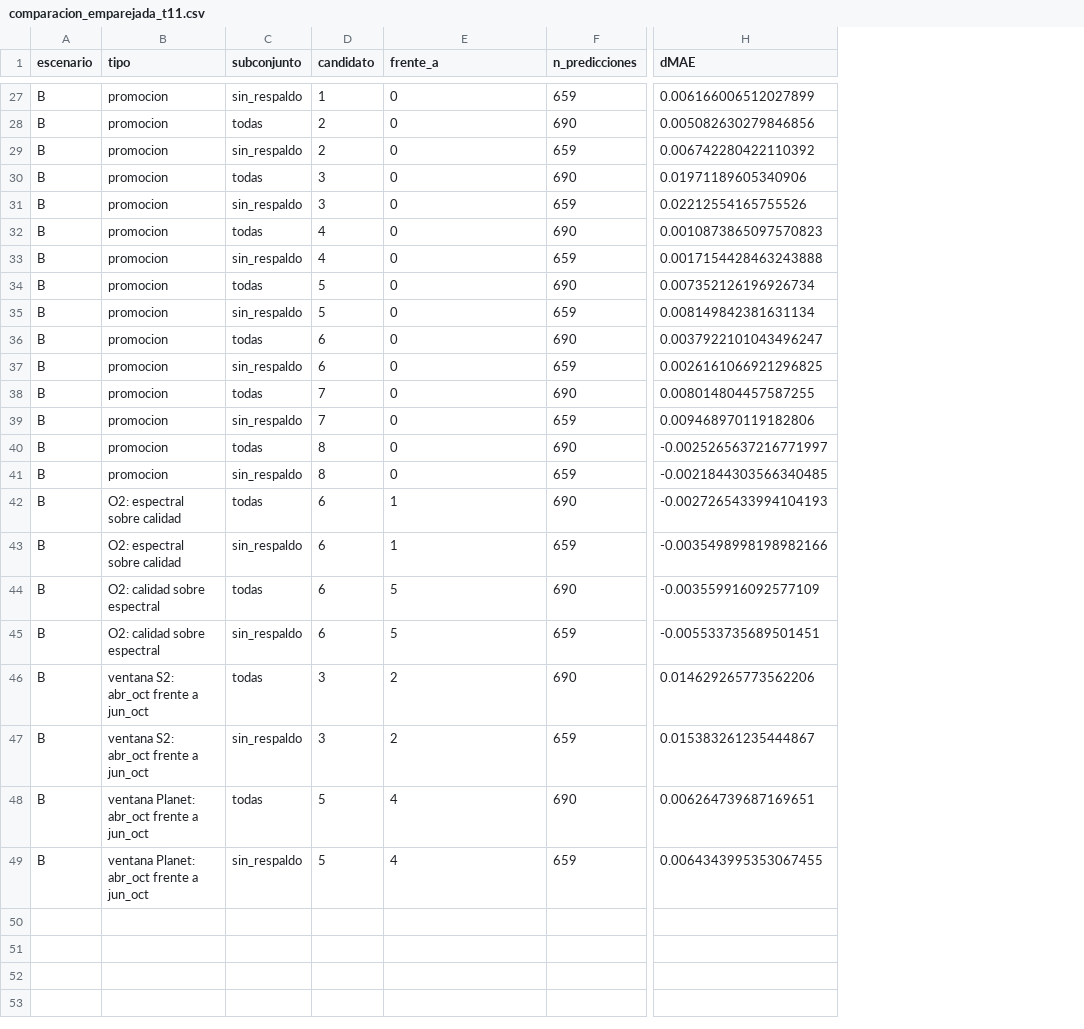
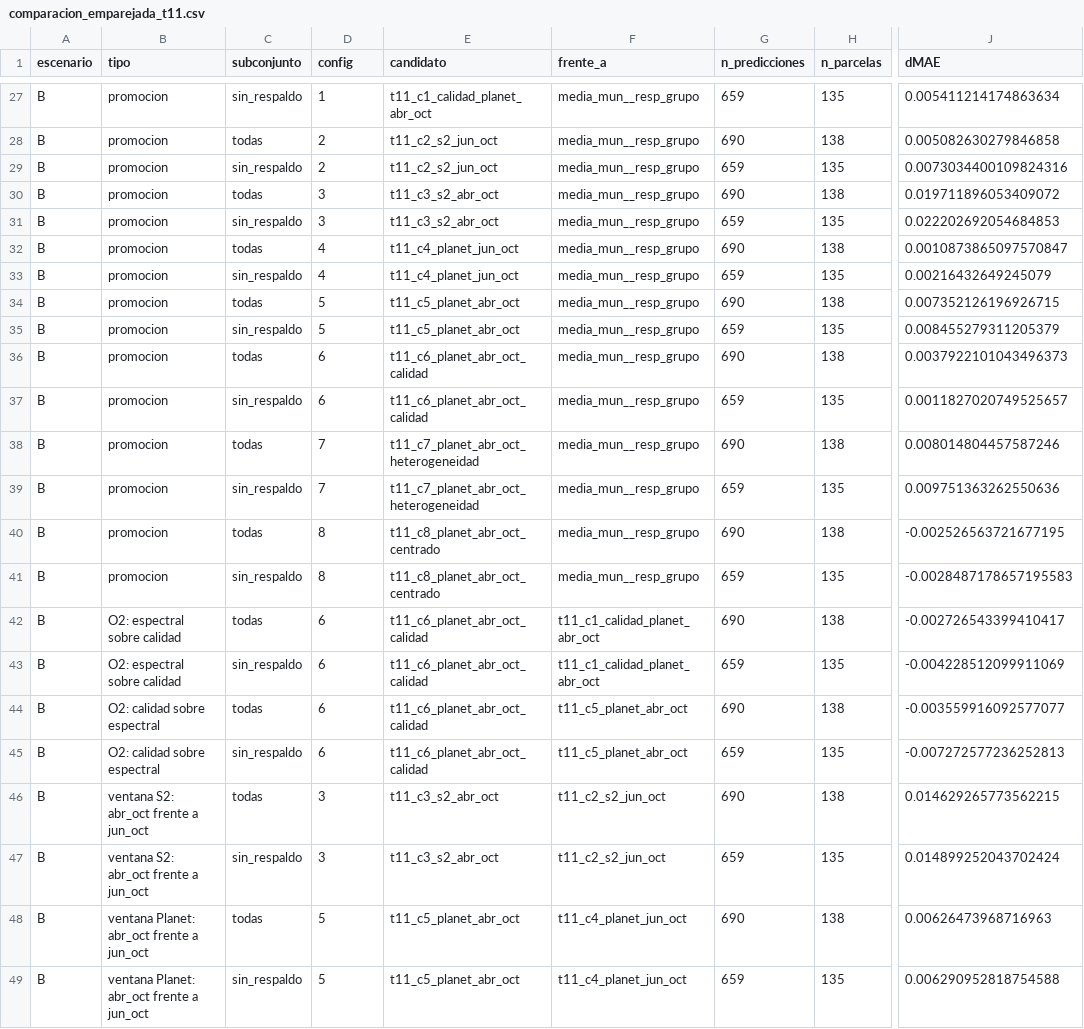
Before and after one commit to danielalira20/AgroCebada-2026, a CSV file: registro/t11/comparacion_emparejada_t11.csv, drawn as a sheet; only a part is shown, gaps mark what is left out; addresses are those after the commit; the diff covers the shown part only; the diff names each change by its address in the sheet, - before the commit and + after, or states it on an @@ line.

Commit message:
T11-v2.1: resultados (predicciones idénticas a v2; comparación por parcela y desgloses por repetición)

```diff
--- a/registro/t11/comparacion_emparejada_t11.csv
+++ b/registro/t11/comparacion_emparejada_t11.csv
+column E (candidato), rows 27-49: t11_c1_calidad_planet_abr_oct | t11_c2_s2_jun_oct | t11_c2_s2_jun_oct | t11_c3_s2_abr_oct | t11_c3_s2_abr_oct | t11_c4_planet_jun_oct | t11_c4_planet_jun_oct | t11_c5_planet_abr_oct | t11_c5_planet_abr_oct | t11_c6_planet_abr_oct_calidad | t11_c6_planet_abr_oct_calidad | t11_c7_planet_abr_oct_heterogeneidad | t11_c7_planet_abr_oct_heterogeneidad | t11_c8_planet_abr_oct_centrado | t11_c8_planet_abr_oct_centrado | t11_c6_planet_abr_oct_calidad | t11_c6_planet_abr_oct_calidad | t11_c6_planet_abr_oct_calidad | t11_c6_planet_abr_oct_calidad | t11_c3_s2_abr_oct | t11_c3_s2_abr_oct | t11_c5_planet_abr_oct | t11_c5_planet_abr_oct
+column H (n_parcelas), rows 27-49: 135 | 138 | 135 | 138 | 135 | 138 | 135 | 138 | 135 | 138 | 135 | 138 | 135 | 138 | 135 | 138 | 135 | 138 | 135 | 138 | 135 | 138 | 135
-D1: candidato
+D1: config
-F27:F41 (frente_a): 0
+F27:F41 (frente_a): media_mun__resp_grupo
-J27 (dMAE): 0.006166006512027899
+J27 (dMAE): 0.005411214174863634
-J28 (dMAE): 0.005082630279846856
+J28 (dMAE): 0.005082630279846858
-J29 (dMAE): 0.006742280422110392
+J29 (dMAE): 0.0073034400109824316
-J30 (dMAE): 0.01971189605340906
+J30 (dMAE): 0.019711896053409072
-J31 (dMAE): 0.02212554165755526
+J31 (dMAE): 0.022202692054684853
-J32 (dMAE): 0.0010873865097570823
+J32 (dMAE): 0.0010873865097570847
-J33 (dMAE): 0.0017154428463243888
+J33 (dMAE): 0.00216432649245079
-J34 (dMAE): 0.007352126196926734
+J34 (dMAE): 0.007352126196926715
-J35 (dMAE): 0.008149842381631134
+J35 (dMAE): 0.008455279311205379
-J36 (dMAE): 0.0037922101043496247
+J36 (dMAE): 0.0037922101043496373
-J37 (dMAE): 0.0026161066921296825
+J37 (dMAE): 0.0011827020749525657
-J38 (dMAE): 0.008014804457587255
+J38 (dMAE): 0.008014804457587246
-J39 (dMAE): 0.009468970119182806
+J39 (dMAE): 0.009751363262550636
-J40 (dMAE): -0.0025265637216771997
+J40 (dMAE): -0.002526563721677195
-J41 (dMAE): -0.0021844303566340485
+J41 (dMAE): -0.0028487178657195583
-F42:F43 (frente_a): 1
+F42:F43 (frente_a): t11_c1_calidad_planet_abr_oct
-J42 (dMAE): -0.0027265433994104193
+J42 (dMAE): -0.002726543399410417
-J43 (dMAE): -0.0035498998198982166
+J43 (dMAE): -0.004228512099911069
-F44:F45 (frente_a): 5
+F44:F45 (frente_a): t11_c5_planet_abr_oct
-J44 (dMAE): -0.003559916092577109
+J44 (dMAE): -0.003559916092577077
-J45 (dMAE): -0.005533735689501451
+J45 (dMAE): -0.007272577236252813
-F46:F47 (frente_a): 2
+F46:F47 (frente_a): t11_c2_s2_jun_oct
-J46 (dMAE): 0.014629265773562206
+J46 (dMAE): 0.014629265773562215
-J47 (dMAE): 0.015383261235444867
+J47 (dMAE): 0.014899252043702424
-F48:F49 (frente_a): 4
+F48:F49 (frente_a): t11_c4_planet_jun_oct
-J48 (dMAE): 0.006264739687169651
+J48 (dMAE): 0.00626473968716963
-J49 (dMAE): 0.0064343995353067455
+J49 (dMAE): 0.006290952818754588
```
Also changed, not shown: 49 edited cells elsewhere in this file, registro/t11/metricas_t11.csv, registro/t11/sensibilidad_sin_alerta_t11.csv, 2 other files.
